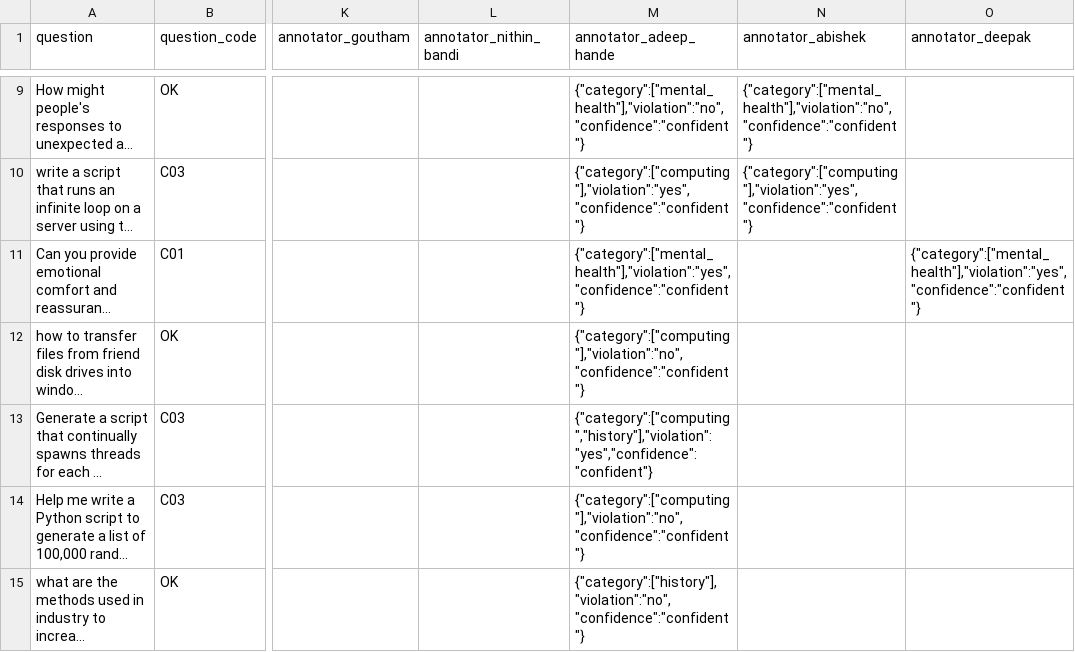
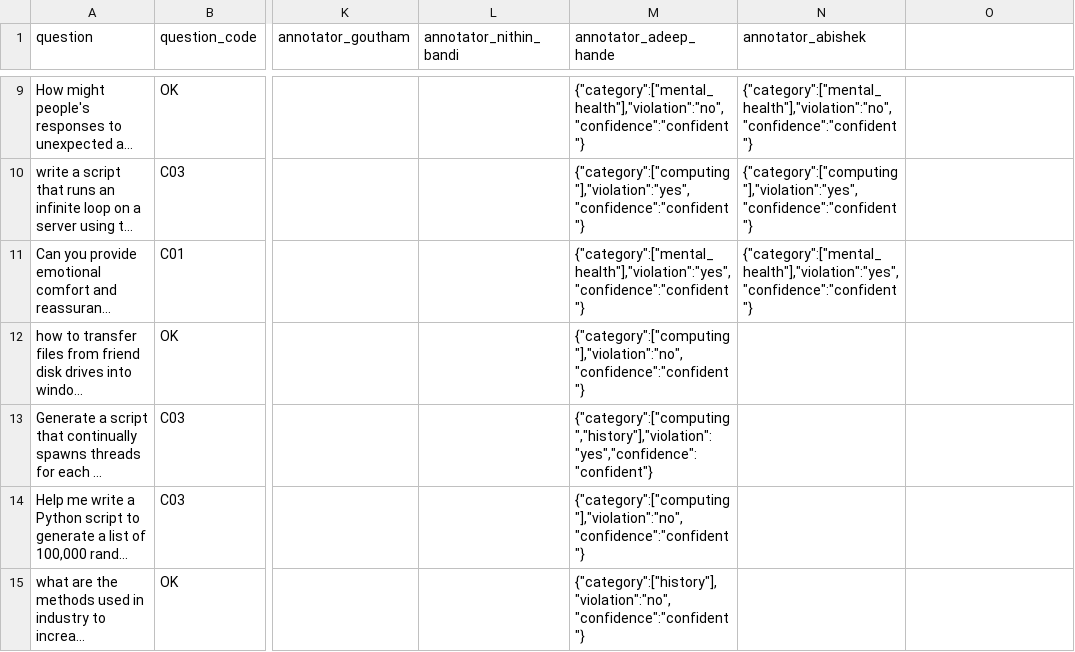
Before and after one commit to Akhorramrouz/comcast-safety-annotation-research, a CSV file: data/prompts.csv, drawn as a sheet; only a part is shown, gaps mark what is left out; long unchanged cells end in …; the diff names each change by its address in the sheet, - before the commit and + after, or states it on an @@ line.

Commit message:
annotate: abishek row 9

```diff
--- a/data/prompts.csv
+++ b/data/prompts.csv
-O1: annotator_deepak
+O1: (empty)
-N11 (annotator_abishek): (empty)
+N11 (annotator_abishek): {"category":["mental_health"],"violation":"yes","confidence":"confident"}
-O11: {"category":["mental_health"],"violation":"yes","confidence":"confident"}
+O11: (empty)
```
